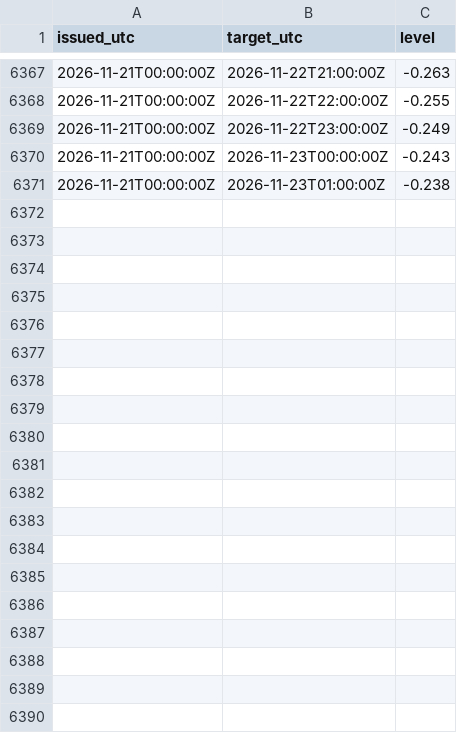
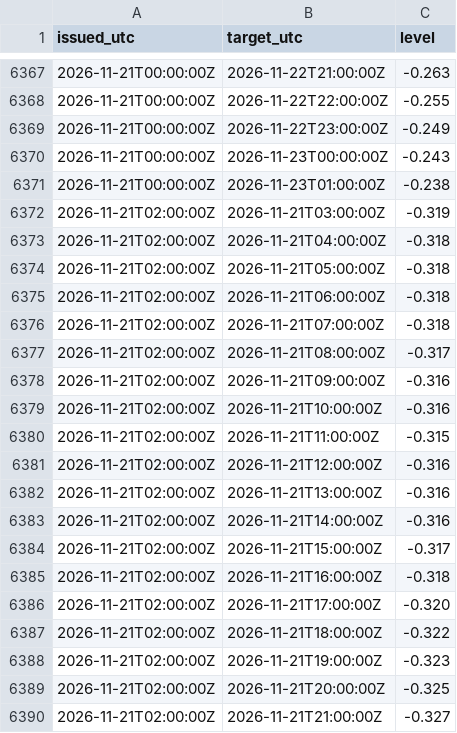
Before and after one commit to mimomimo15/prevision-frontenac, a CSV file: docs/spine_hourly_archive.csv, drawn as a sheet; only a part is shown, gaps mark what is left out; the diff covers the shown part only; the diff names each change by its address in the sheet, - before the commit and + after, or states it on an @@ line.

```diff
--- a/docs/spine_hourly_archive.csv
+++ b/docs/spine_hourly_archive.csv
+row 6372: 2026-11-21T02:00:00Z | 2026-11-21T03:00:00Z | -0.319
+row 6373: 2026-11-21T02:00:00Z | 2026-11-21T04:00:00Z | -0.318
+row 6374: 2026-11-21T02:00:00Z | 2026-11-21T05:00:00Z | -0.318
+row 6375: 2026-11-21T02:00:00Z | 2026-11-21T06:00:00Z | -0.318
+row 6376: 2026-11-21T02:00:00Z | 2026-11-21T07:00:00Z | -0.318
+row 6377: 2026-11-21T02:00:00Z | 2026-11-21T08:00:00Z | -0.317
+row 6378: 2026-11-21T02:00:00Z | 2026-11-21T09:00:00Z | -0.316
+row 6379: 2026-11-21T02:00:00Z | 2026-11-21T10:00:00Z | -0.316
+row 6380: 2026-11-21T02:00:00Z | 2026-11-21T11:00:00Z | -0.315
+row 6381: 2026-11-21T02:00:00Z | 2026-11-21T12:00:00Z | -0.316
+row 6382: 2026-11-21T02:00:00Z | 2026-11-21T13:00:00Z | -0.316
+row 6383: 2026-11-21T02:00:00Z | 2026-11-21T14:00:00Z | -0.316
+row 6384: 2026-11-21T02:00:00Z | 2026-11-21T15:00:00Z | -0.317
+row 6385: 2026-11-21T02:00:00Z | 2026-11-21T16:00:00Z | -0.318
+row 6386: 2026-11-21T02:00:00Z | 2026-11-21T17:00:00Z | -0.320
+row 6387: 2026-11-21T02:00:00Z | 2026-11-21T18:00:00Z | -0.322
+row 6388: 2026-11-21T02:00:00Z | 2026-11-21T19:00:00Z | -0.323
+row 6389: 2026-11-21T02:00:00Z | 2026-11-21T20:00:00Z | -0.325
+row 6390: 2026-11-21T02:00:00Z | 2026-11-21T21:00:00Z | -0.327
```
Also changed, not shown: 30 added rows elsewhere in this file, docs/aux_daily.csv, docs/forecast_archive.csv, 7 other files.
